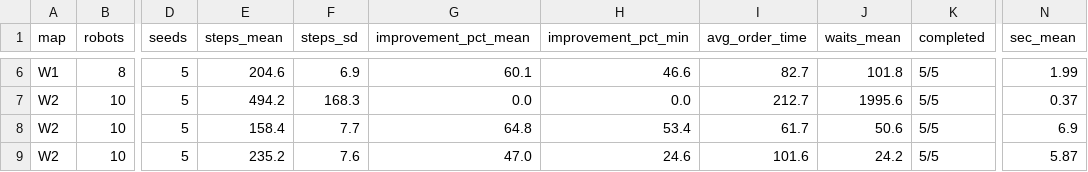
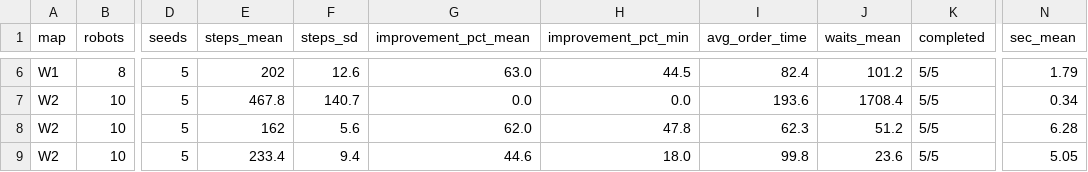
Before and after one commit to HyangBaek/robotwarehouse, a CSV file: experiments/results/summary.csv, drawn as a sheet; only a part is shown, gaps mark what is left out; the diff covers the shown part only; the diff names each change by its address in the sheet, - before the commit and + after, or states it on an @@ line.

```diff
--- a/experiments/results/summary.csv
+++ b/experiments/results/summary.csv
-E6 (steps_mean): 204.6
+E6 (steps_mean): 202
-F6 (steps_sd): 6.9
+F6 (steps_sd): 12.6
-G6 (improvement_pct_mean): 60.1
+G6 (improvement_pct_mean): 63.0
-H6 (improvement_pct_min): 46.6
+H6 (improvement_pct_min): 44.5
-I6 (avg_order_time): 82.7
+I6 (avg_order_time): 82.4
-J6 (waits_mean): 101.8
+J6 (waits_mean): 101.2
-N6 (sec_mean): 1.99
+N6 (sec_mean): 1.79
-E7 (steps_mean): 494.2
+E7 (steps_mean): 467.8
-F7 (steps_sd): 168.3
+F7 (steps_sd): 140.7
-I7 (avg_order_time): 212.7
+I7 (avg_order_time): 193.6
-J7 (waits_mean): 1995.6
+J7 (waits_mean): 1708.4
-N7 (sec_mean): 0.37
+N7 (sec_mean): 0.34
-E8 (steps_mean): 158.4
+E8 (steps_mean): 162
-F8 (steps_sd): 7.7
+F8 (steps_sd): 5.6
-G8 (improvement_pct_mean): 64.8
+G8 (improvement_pct_mean): 62.0
-H8 (improvement_pct_min): 53.4
+H8 (improvement_pct_min): 47.8
-I8 (avg_order_time): 61.7
+I8 (avg_order_time): 62.3
-J8 (waits_mean): 50.6
+J8 (waits_mean): 51.2
-N8 (sec_mean): 6.9
+N8 (sec_mean): 6.28
-E9 (steps_mean): 235.2
+E9 (steps_mean): 233.4
-F9 (steps_sd): 7.6
+F9 (steps_sd): 9.4
-G9 (improvement_pct_mean): 47.0
+G9 (improvement_pct_mean): 44.6
-H9 (improvement_pct_min): 24.6
+H9 (improvement_pct_min): 18.0
-I9 (avg_order_time): 101.6
+I9 (avg_order_time): 99.8
-J9 (waits_mean): 24.2
+J9 (waits_mean): 23.6
-N9 (sec_mean): 5.87
+N9 (sec_mean): 5.05
```
Also changed, not shown: 139 edited cells elsewhere in this file, 2 other files.
